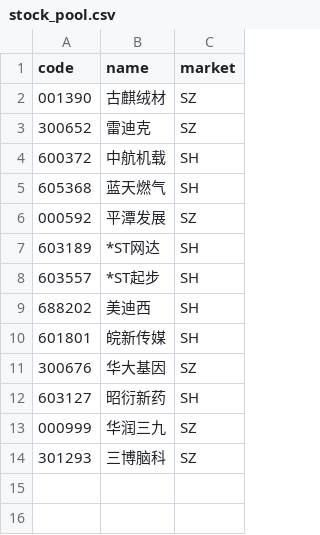
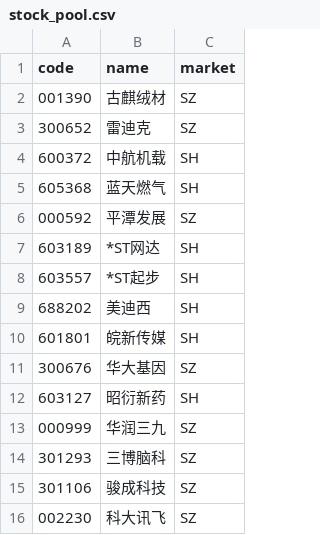
Before and after one commit to Mindlx/Aistock_vnpy_Trading, a CSV file: config/stock_pool.csv, drawn as a sheet.

Commit message:
feat: 新增自选股 301106骏成科技 + 002230科大讯飞（15只）

```diff
--- a/config/stock_pool.csv
+++ b/config/stock_pool.csv
@@ -14 +14,3 @@ code,name,market
 301293,三博脑科,SZ
+301106,骏成科技,SZ
+002230,科大讯飞,SZ
```
Also changed, not shown: 1 other file.
